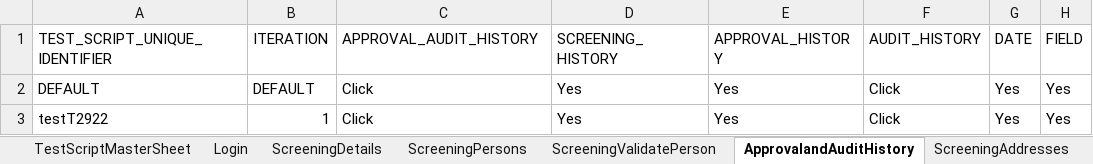
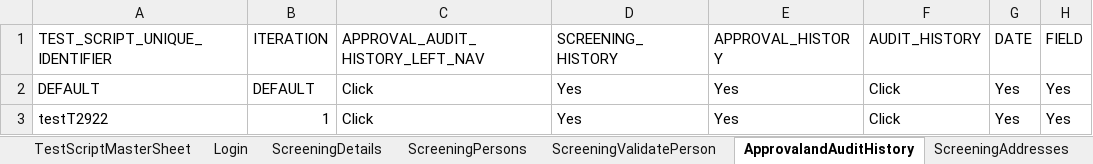
Before and after one commit to priya-singh4/POMExcelData, an Excel workbook: ExcelInputSheet_M2.xlsx, sheet ApprovalandAuditHistory, drawn as a sheet; only a part is shown; values as stored, in another font and other column widths than the file's, no borders; the diff names each change by its address in the sheet, - before the commit and + after, or states it on an @@ line.

Commit message:
updated

```diff
--- a/ExcelInputSheet_M2.xlsx (sheet ApprovalandAuditHistory)
+++ b/ExcelInputSheet_M2.xlsx (sheet ApprovalandAuditHistory)
-C1: APPROVAL_AUDIT_HISTORY
+C1: APPROVAL_AUDIT_HISTORY_LEFT_NAV
```
